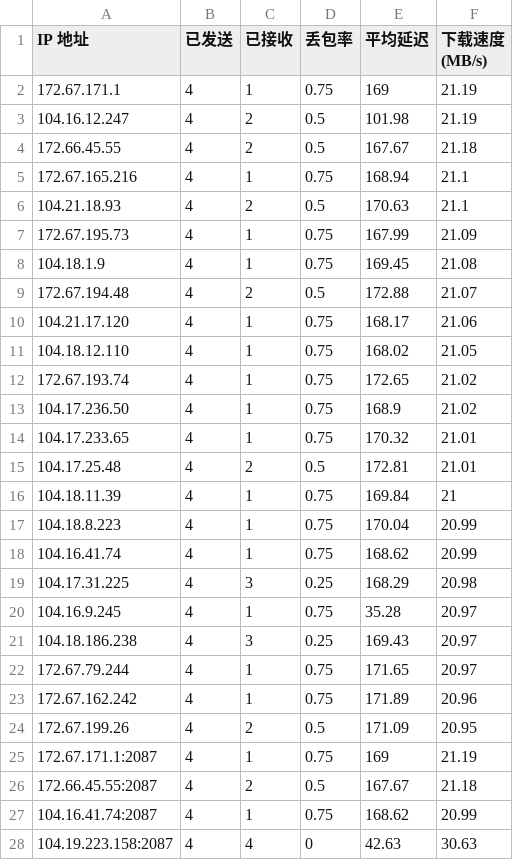
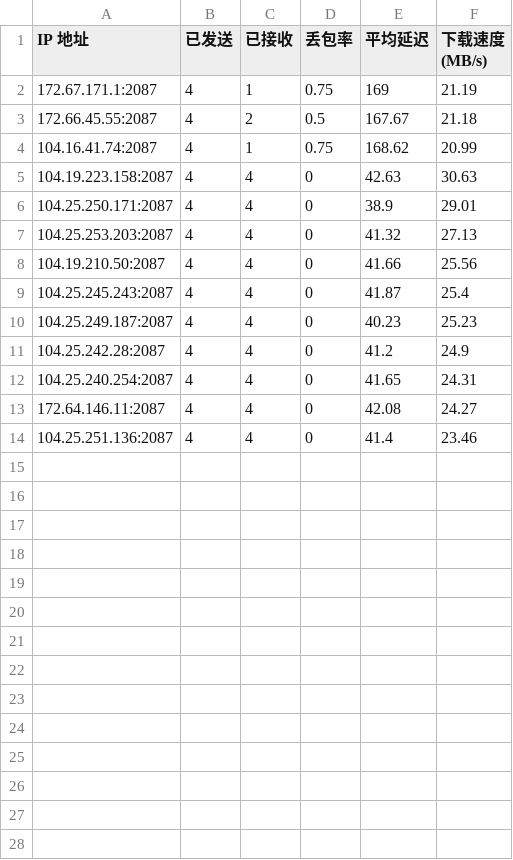
Before and after one commit to yonglee2021/WorkerVless2sub, a CSV file: CloudflareSpeedTest.csv, drawn as a sheet; only a part is shown; the shorter side is filled out with more unchanged rows; the diff names each change by its address in the sheet, - before the commit and + after, or states it on an @@ line.

Commit message:
Update CloudflareSpeedTest.csv

```diff
--- a/CloudflareSpeedTest.csv
+++ b/CloudflareSpeedTest.csv
-row 2: 172.67.171.1 | 4 | 1 | 0.75 | 169 | 21.19
-row 3: 104.16.12.247 | 4 | 2 | 0.5 | 101.98 | 21.19
-row 4: 172.66.45.55 | 4 | 2 | 0.5 | 167.67 | 21.18
-row 5: 172.67.165.216 | 4 | 1 | 0.75 | 168.94 | 21.1
-row 6: 104.21.18.93 | 4 | 2 | 0.5 | 170.63 | 21.1
-row 7: 172.67.195.73 | 4 | 1 | 0.75 | 167.99 | 21.09
-row 8: 104.18.1.9 | 4 | 1 | 0.75 | 169.45 | 21.08
-row 9: 172.67.194.48 | 4 | 2 | 0.5 | 172.88 | 21.07
-row 10: 104.21.17.120 | 4 | 1 | 0.75 | 168.17 | 21.06
-row 11: 104.18.12.110 | 4 | 1 | 0.75 | 168.02 | 21.05
-row 12: 172.67.193.74 | 4 | 1 | 0.75 | 172.65 | 21.02
-row 13: 104.17.236.50 | 4 | 1 | 0.75 | 168.9 | 21.02
-row 14: 104.17.233.65 | 4 | 1 | 0.75 | 170.32 | 21.01
-row 15: 104.17.25.48 | 4 | 2 | 0.5 | 172.81 | 21.01
-row 16: 104.18.11.39 | 4 | 1 | 0.75 | 169.84 | 21
-row 17: 104.18.8.223 | 4 | 1 | 0.75 | 170.04 | 20.99
-row 18: 104.16.41.74 | 4 | 1 | 0.75 | 168.62 | 20.99
-row 19: 104.17.31.225 | 4 | 3 | 0.25 | 168.29 | 20.98
-row 20: 104.16.9.245 | 4 | 1 | 0.75 | 35.28 | 20.97
-row 21: 104.18.186.238 | 4 | 3 | 0.25 | 169.43 | 20.97
-row 22: 172.67.79.244 | 4 | 1 | 0.75 | 171.65 | 20.97
-row 23: 172.67.162.242 | 4 | 1 | 0.75 | 171.89 | 20.96
-row 24: 172.67.199.26 | 4 | 2 | 0.5 | 171.09 | 20.95
```
